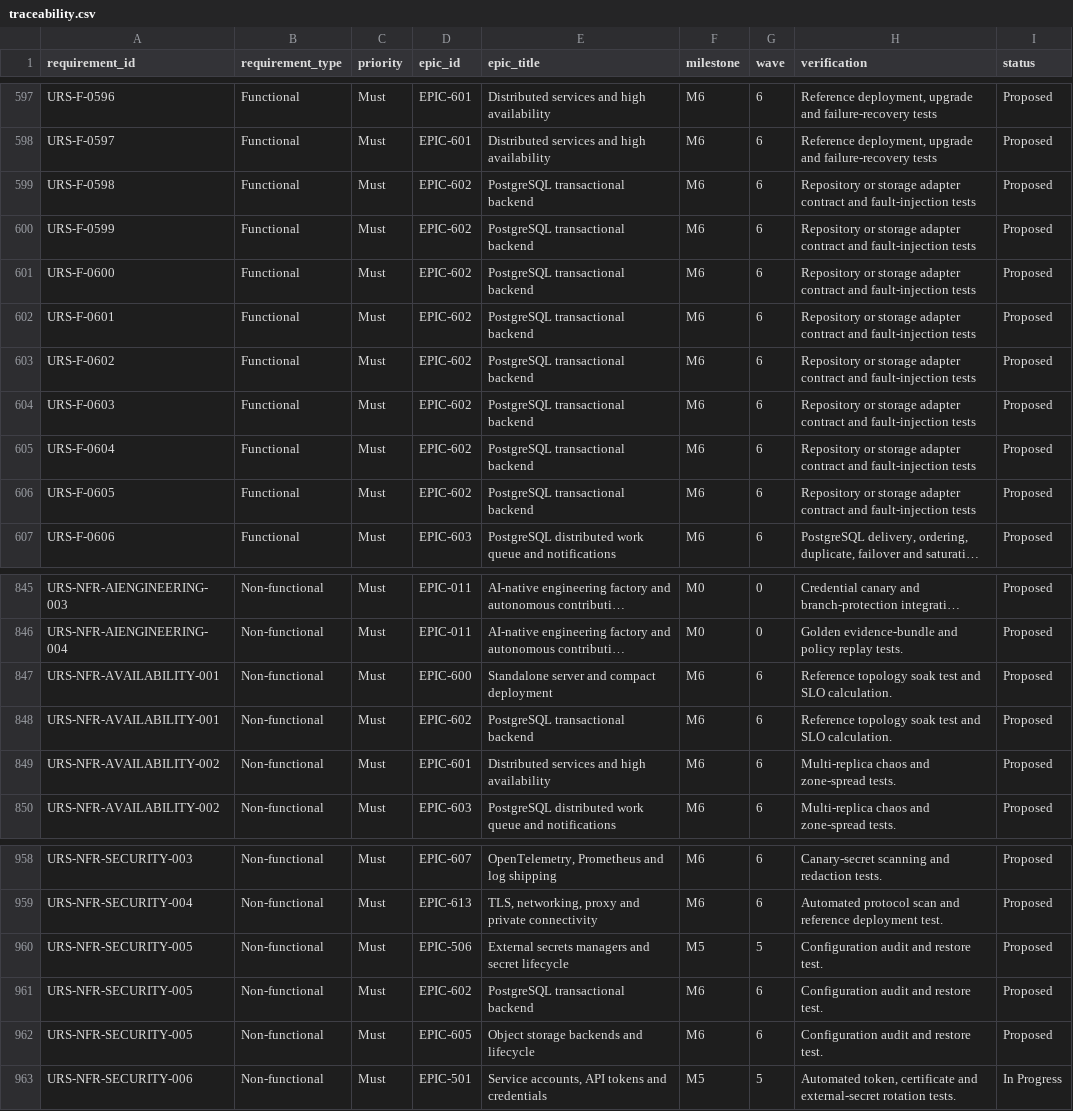
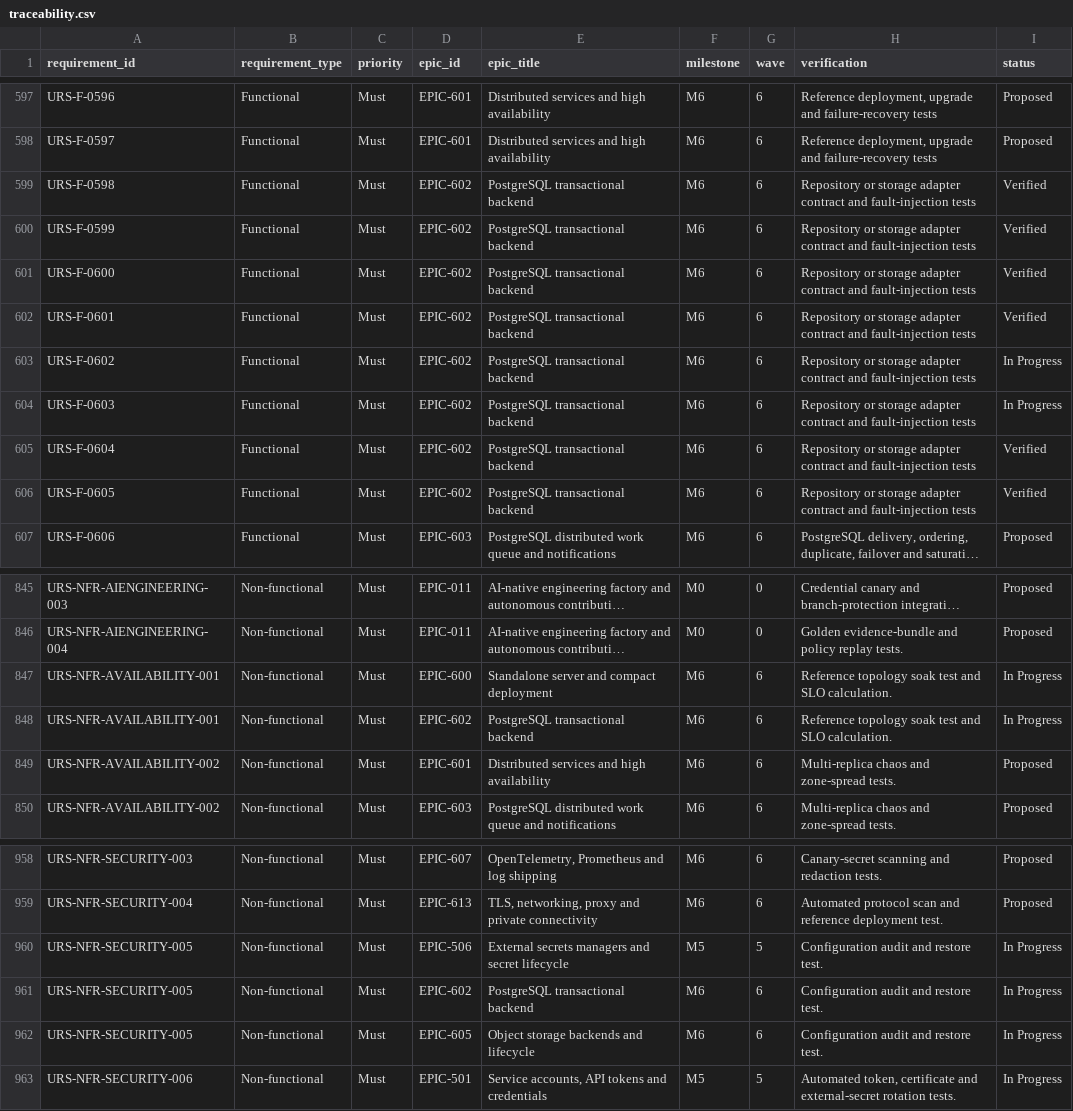
Before and after one commit to samchung95/amesh, a CSV file: requirements/traceability.csv, drawn as a sheet; only a part is shown, gaps mark what is left out; long unchanged cells end in …; the diff names each change by its address in the sheet, - before the commit and + after, or states it on an @@ line.

```diff
--- a/requirements/traceability.csv
+++ b/requirements/traceability.csv
-I599:I602 (status): Proposed
+I599:I602 (status): Verified
-I603:I604 (status): Proposed
+I603:I604 (status): In Progress
-I605:I606 (status): Proposed
+I605:I606 (status): Verified
-I847:I848 (status): Proposed
+I847:I848 (status): In Progress
-I960:I962 (status): Proposed
+I960:I962 (status): In Progress
```
Also changed, not shown: requirements/urs.csv, 34 other files.
